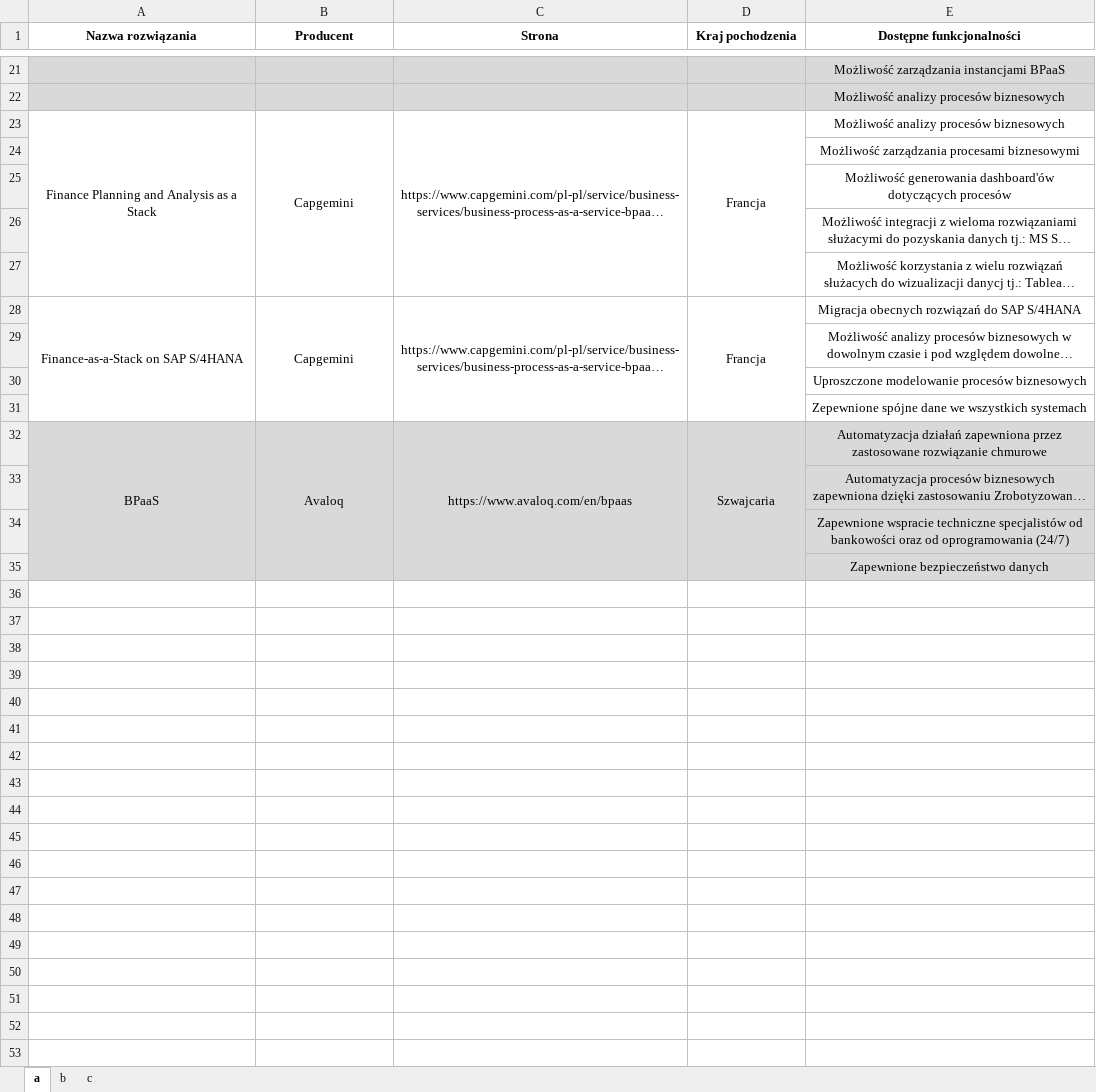
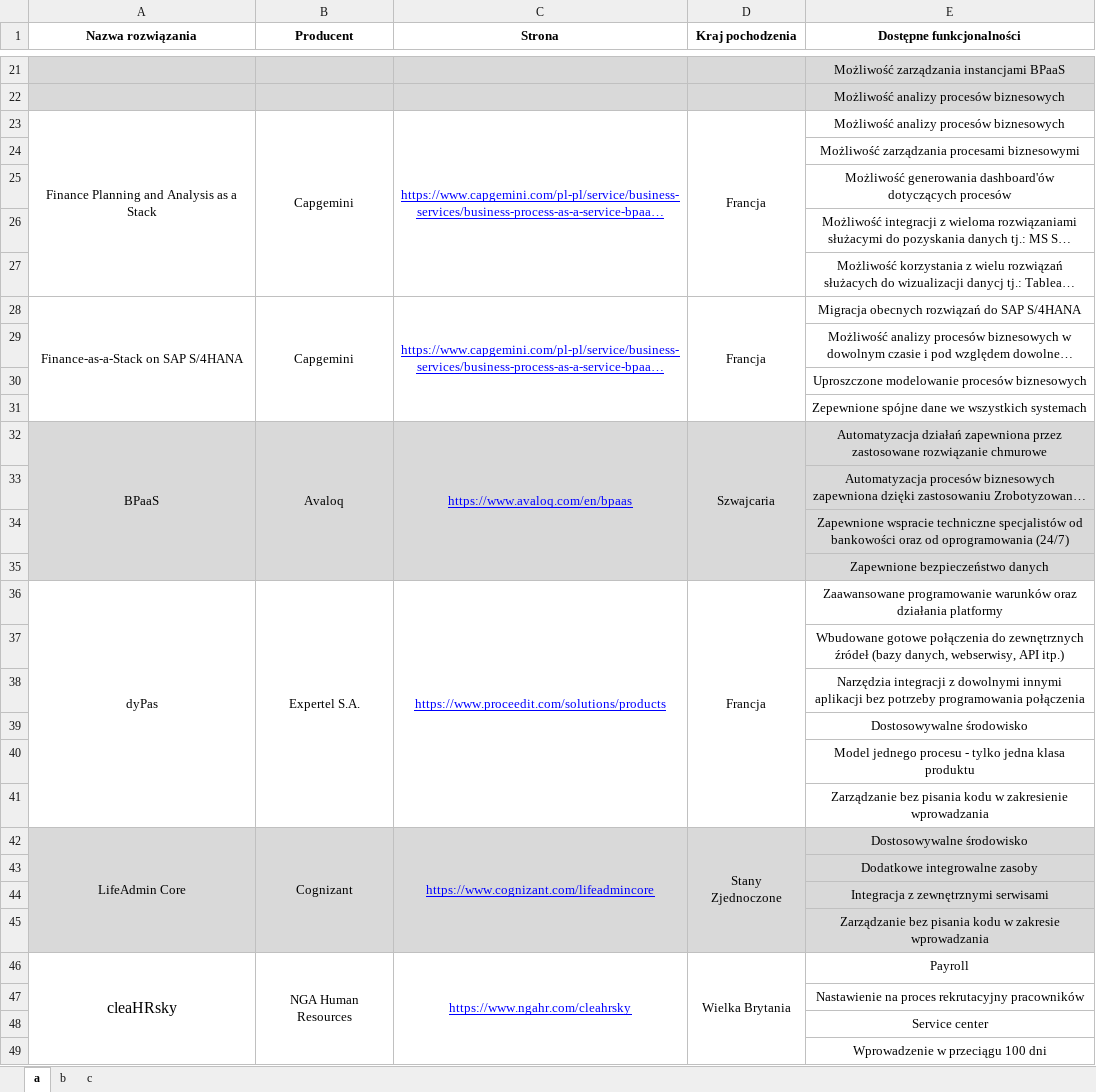
Before and after one commit to JakubKap/Spg_zadanie_grupowe, an Excel workbook: zestawienie.xlsx, sheet a, drawn as a sheet; only a part is shown, gaps mark what is left out; long unchanged cells end in …; values as stored, in another font and other column widths than the file's, no borders; the diff covers the shown part only; the diff names each change by its address in the sheet, - before the commit and + after, or states it on an @@ line.

```diff
--- a/zestawienie.xlsx (sheet a)
+++ b/zestawienie.xlsx (sheet a)
@@ C23 underline: off → on, text colour: black → #0000FF @@
@@ C28 underline: off → on, text colour: black → #0000FF @@
@@ C32 underline: off → on, text colour: black → #0000FF @@
+row 36: dyPas | Expertel S.A. | https://www.proceedit.com/solutions/products | Francja | Zaawansowane programowanie warunków oraz działania platformy
+row 37:  |  |  |  | Wbudowane gotowe połączenia do zewnętrznych źródeł (bazy danych, webserwisy, API itp.)
+row 38:  |  |  |  | Narzędzia integracji z dowolnymi innymi aplikacji bez potrzeby programowania połączenia
+row 39:  |  |  |  | Dostosowywalne środowisko
+row 40:  |  |  |  | Model jednego procesu - tylko jedna klasa produktu
+row 41:  |  |  |  | Zarządzanie bez pisania kodu w zakresienie wprowadzania
+row 42: LifeAdmin Core | Cognizant | https://www.cognizant.com/lifeadmincore | Stany Zjednoczone | Dostosowywalne środowisko
+row 43:  |  |  |  | Dodatkowe integrowalne zasoby
+row 44:  |  |  |  | Integracja z zewnętrznymi serwisami
+row 45:  |  |  |  | Zarządzanie bez pisania kodu w zakresie wprowadzania
+row 46: cleaHRsky | NGA Human Resources | https://www.ngahr.com/cleahrsky | Wielka Brytania | Payroll
+row 47:  |  |  |  | Nastawienie na proces rekrutacyjny pracowników
+row 48:  |  |  |  | Service center
+row 49:  |  |  |  | Wprowadzenie w przeciągu 100 dni
```
Also changed, not shown: 1 added row and cell formats elsewhere in this sheet, sheet b, charts or pictures.
